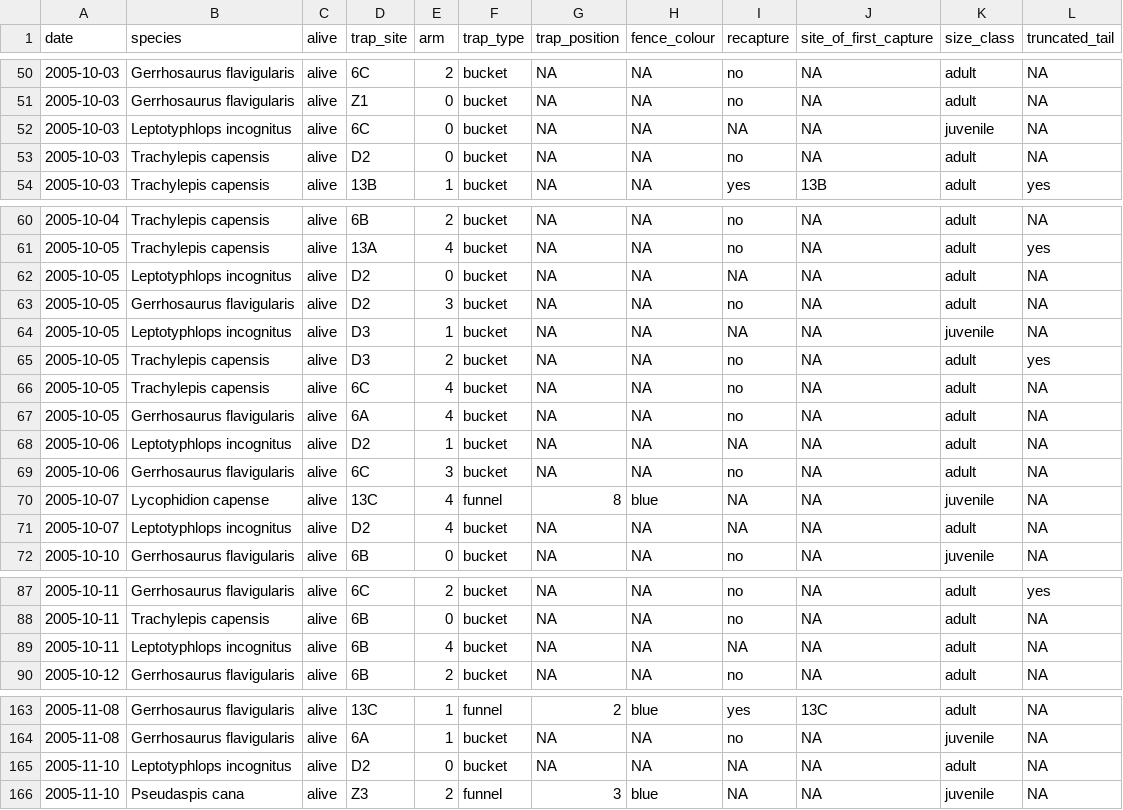
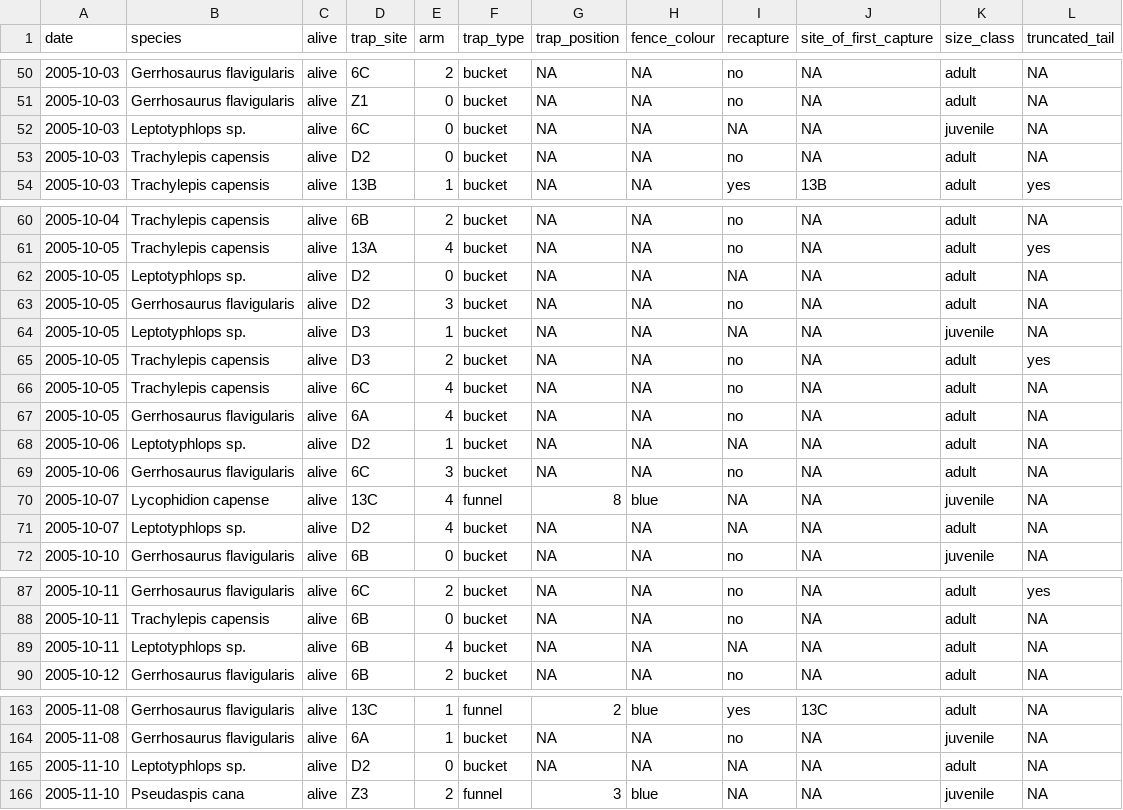
Before and after one commit to GavinMasterson/reptiles_fire, a CSV file: data/capture_data.csv, drawn as a sheet; only a part is shown, gaps mark what is left out.

```diff
--- a/data/capture_data.csv
+++ b/data/capture_data.csv
@@ -51,3 +51,3 @@ date,species,alive,trap_site,arm,trap_type,trap_position,fence_colour,recapture,
 2005-10-03,Gerrhosaurus flavigularis,alive,Z1,0,bucket,NA,NA,no,NA,adult,NA
-2005-10-03,Leptotyphlops incognitus,alive,6C,0,bucket,NA,NA,NA,NA,juvenile,NA
+2005-10-03,Leptotyphlops sp.,alive,6C,0,bucket,NA,NA,NA,NA,juvenile,NA
 2005-10-03,Trachylepis capensis,alive,D2,0,bucket,NA,NA,no,NA,adult,NA
@@ -61,5 +61,5 @@ date,species,alive,trap_site,arm,trap_type,trap_position,fence_colour,recapture,
 2005-10-05,Trachylepis capensis,alive,13A,4,bucket,NA,NA,no,NA,adult,yes
-2005-10-05,Leptotyphlops incognitus,alive,D2,0,bucket,NA,NA,NA,NA,adult,NA
+2005-10-05,Leptotyphlops sp.,alive,D2,0,bucket,NA,NA,NA,NA,adult,NA
 2005-10-05,Gerrhosaurus flavigularis,alive,D2,3,bucket,NA,NA,no,NA,adult,NA
-2005-10-05,Leptotyphlops incognitus,alive,D3,1,bucket,NA,NA,NA,NA,juvenile,NA
+2005-10-05,Leptotyphlops sp.,alive,D3,1,bucket,NA,NA,NA,NA,juvenile,NA
 2005-10-05,Trachylepis capensis,alive,D3,2,bucket,NA,NA,no,NA,adult,yes
@@ -67,6 +67,6 @@ date,species,alive,trap_site,arm,trap_type,trap_position,fence_colour,recapture,
 2005-10-05,Gerrhosaurus flavigularis,alive,6A,4,bucket,NA,NA,no,NA,adult,NA
-2005-10-06,Leptotyphlops incognitus,alive,D2,1,bucket,NA,NA,NA,NA,adult,NA
+2005-10-06,Leptotyphlops sp.,alive,D2,1,bucket,NA,NA,NA,NA,adult,NA
 2005-10-06,Gerrhosaurus flavigularis,alive,6C,3,bucket,NA,NA,no,NA,adult,NA
 2005-10-07,Lycophidion capense,alive,13C,4,funnel,8,blue,NA,NA,juvenile,NA
-2005-10-07,Leptotyphlops incognitus,alive,D2,4,bucket,NA,NA,NA,NA,adult,NA
+2005-10-07,Leptotyphlops sp.,alive,D2,4,bucket,NA,NA,NA,NA,adult,NA
 2005-10-10,Gerrhosaurus flavigularis,alive,6B,0,bucket,NA,NA,no,NA,juvenile,NA
@@ -88,3 +88,3 @@ date,species,alive,trap_site,arm,trap_type,trap_position,fence_colour,recapture,
 2005-10-11,Trachylepis capensis,alive,6B,0,bucket,NA,NA,no,NA,adult,NA
-2005-10-11,Leptotyphlops incognitus,alive,6B,4,bucket,NA,NA,NA,NA,adult,NA
+2005-10-11,Leptotyphlops sp.,alive,6B,4,bucket,NA,NA,NA,NA,adult,NA
 2005-10-12,Gerrhosaurus flavigularis,alive,6B,2,bucket,NA,NA,no,NA,adult,NA
@@ -164,3 +164,3 @@ date,species,alive,trap_site,arm,trap_type,trap_position,fence_colour,recapture,
 2005-11-08,Gerrhosaurus flavigularis,alive,6A,1,bucket,NA,NA,no,NA,juvenile,NA
-2005-11-10,Leptotyphlops incognitus,alive,D2,0,bucket,NA,NA,NA,NA,adult,NA
+2005-11-10,Leptotyphlops sp.,alive,D2,0,bucket,NA,NA,NA,NA,adult,NA
 2005-11-10,Pseudaspis cana,alive,Z3,2,funnel,3,blue,NA,NA,juvenile,NA
```
Also changed, not shown: data/species_data.csv, 2 other files.
